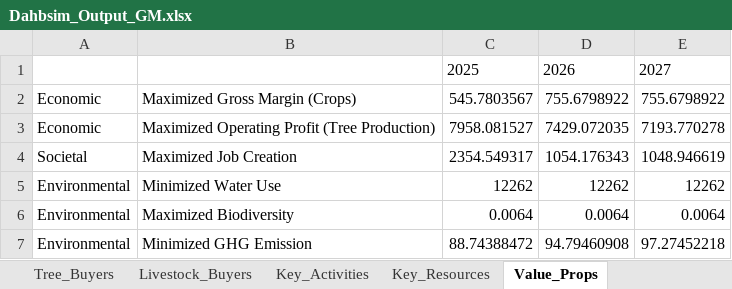
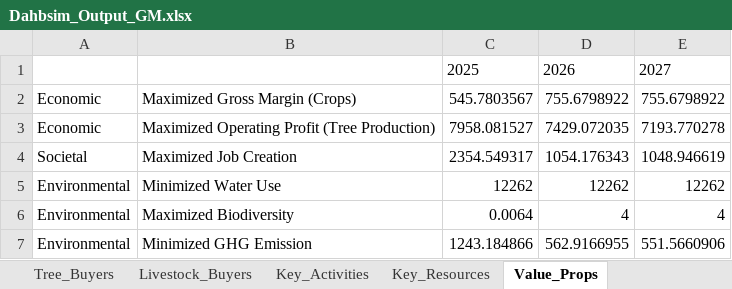
Before and after one commit to CuilleretM/DHABSIM_bioph, an Excel workbook: Dahbsim_Output_GM.xlsx, sheet Value_Props, drawn as a sheet; values as stored, in another font and other column widths than the file's, no borders; the diff names each change by its address in the sheet, - before the commit and + after, or states it on an @@ line.

```diff
--- a/Dahbsim_Output_GM.xlsx (sheet Value_Props)
+++ b/Dahbsim_Output_GM.xlsx (sheet Value_Props)
-D6: 0.0064
+D6: 4
-E6: 0.0064
+E6: 4
-C7: 88.74388472
+C7: 1243.184866
-D7: 94.79460908
+D7: 562.9166955
-E7: 97.27452218
+E7: 551.5660906
```
Also changed, not shown: sheet Energy_Indicator, sheet Crop_Activity, sheet GHG_Saved, sheet GHG, sheet p_Diversity, sheet Diversity, 3 more sheets, BiophDahbsim.xlsx, 3 other files.
